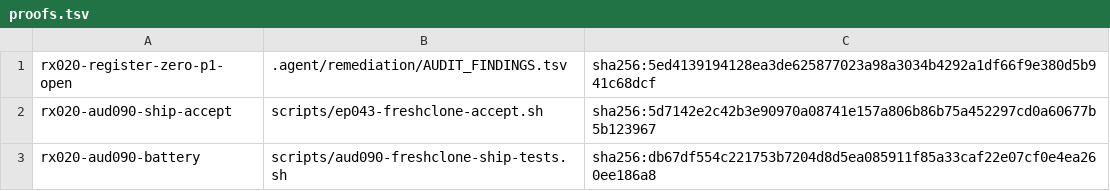
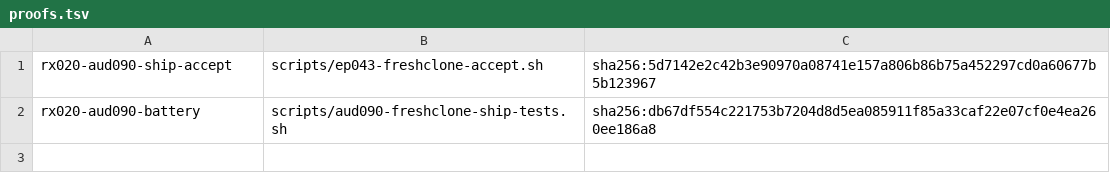
Before and after one commit to dominator509/nexus, a TSV file: .agent/remediation/evidence/RX-020/proofs.tsv, drawn as a sheet.

Commit message:
[RX-021][fix] RX-020 closure attestation: drop mutable register digest pin from proofs (register legitimately changes per AUD flip; RX-000/018/019 convention pins immutable artifacts only); recompute attestation_digest

```diff
--- a/.agent/remediation/evidence/RX-020/proofs.tsv
+++ b/.agent/remediation/evidence/RX-020/proofs.tsv
@@ -1,2 +1 @@
-rx020-register-zero-p1-open	.agent/remediation/AUDIT_FINDINGS.tsv	sha256:5ed4139194128ea3de625877023a98a3034b4292a1df66f9e380d5b941c68dcf
 rx020-aud090-ship-accept	scripts/ep043-freshclone-accept.sh	sha256:5d7142e2c42b3e90970a08741e157a806b86b75a452297cd0a60677b5b123967
```
Also changed, not shown: 1 other file.
